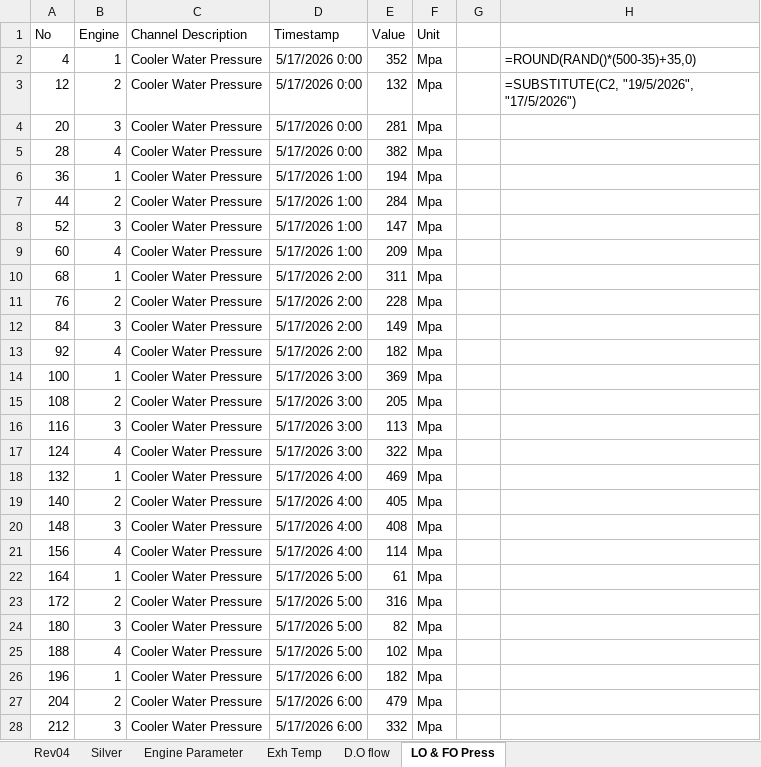
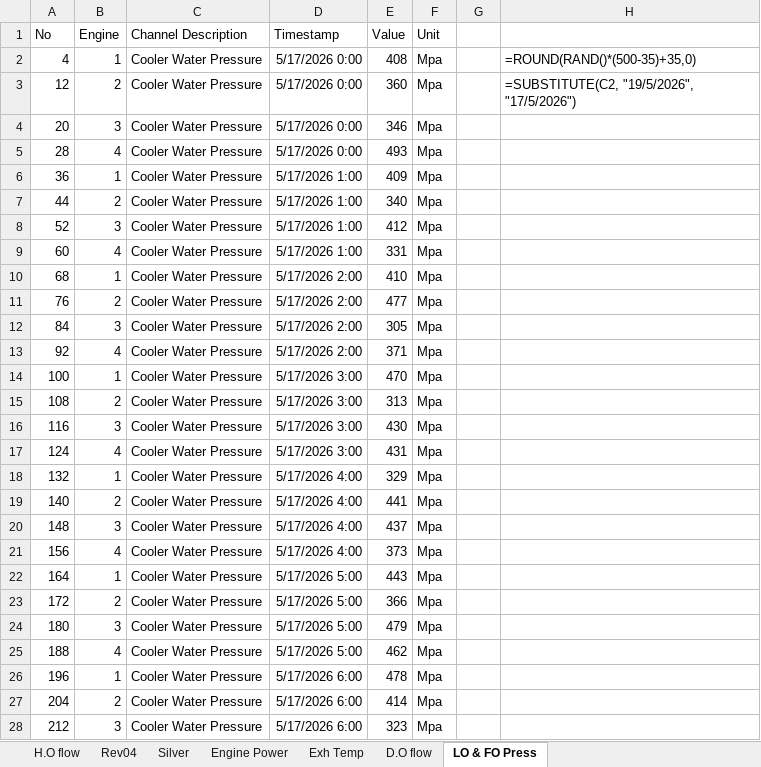
Before and after one commit to QuyenNguyenHP/Ormin_Project, an Excel workbook: Reference_docs/Ormeco Sensor List_Rev04- commenets by IE.xlsx, sheet LO & FO Press, drawn as a sheet; only a part is shown; values as stored, in another font and other column widths than the file's, no borders; the diff covers the shown part only; the diff names each change by its address in the sheet, - before the commit and + after, or states it on an @@ line.

```diff
--- a/Reference_docs/Ormeco Sensor List_Rev04- commenets by IE.xlsx (sheet LO & FO Press)
+++ b/Reference_docs/Ormeco Sensor List_Rev04- commenets by IE.xlsx (sheet LO & FO Press)
-sheet tab: Engine Parameter
+sheet tab: Engine Power
+sheet tab: H.O flow
-E2 (Value): 352
+E2 (Value): 408
-E3 (Value): 132
+E3 (Value): 360
-E4 (Value): 281
+E4 (Value): 346
-E5 (Value): 382
+E5 (Value): 493
-E6 (Value): 194
+E6 (Value): 409
-E7 (Value): 284
+E7 (Value): 340
-E8 (Value): 147
+E8 (Value): 412
-E9 (Value): 209
+E9 (Value): 331
-E10 (Value): 311
+E10 (Value): 410
-E11 (Value): 228
+E11 (Value): 477
-E12 (Value): 149
+E12 (Value): 305
-E13 (Value): 182
+E13 (Value): 371
-E14 (Value): 369
+E14 (Value): 470
-E15 (Value): 205
+E15 (Value): 313
-E16 (Value): 113
+E16 (Value): 430
-E17 (Value): 322
+E17 (Value): 431
-E18 (Value): 469
+E18 (Value): 329
-E19 (Value): 405
+E19 (Value): 441
-E20 (Value): 408
+E20 (Value): 437
-E21 (Value): 114
+E21 (Value): 373
-E22 (Value): 61
+E22 (Value): 443
-E23 (Value): 316
+E23 (Value): 366
-E24 (Value): 82
+E24 (Value): 479
-E25 (Value): 102
+E25 (Value): 462
-E26 (Value): 182
+E26 (Value): 478
-E27 (Value): 479
+E27 (Value): 414
-E28 (Value): 332
+E28 (Value): 323
```
Also changed, not shown: 357 edited cells elsewhere in this sheet, sheet D.O flow, sheet Exh Temp, sheet Engine Power, formulas that keep their value, 13 other files.
